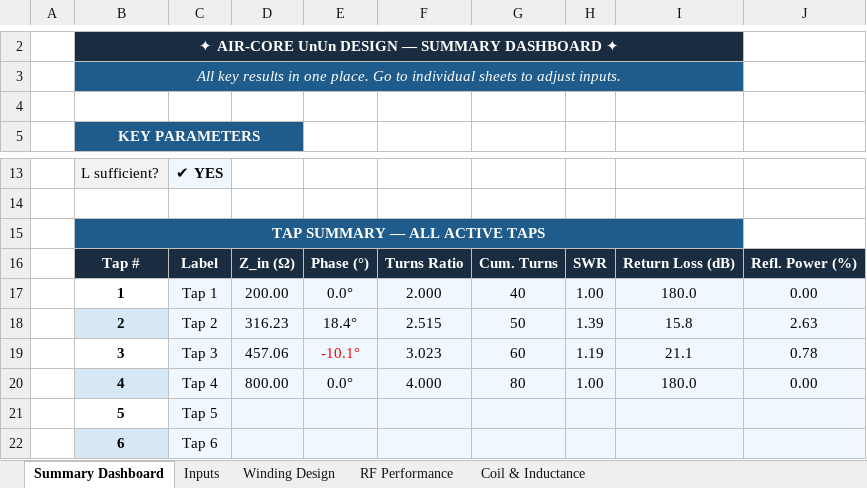
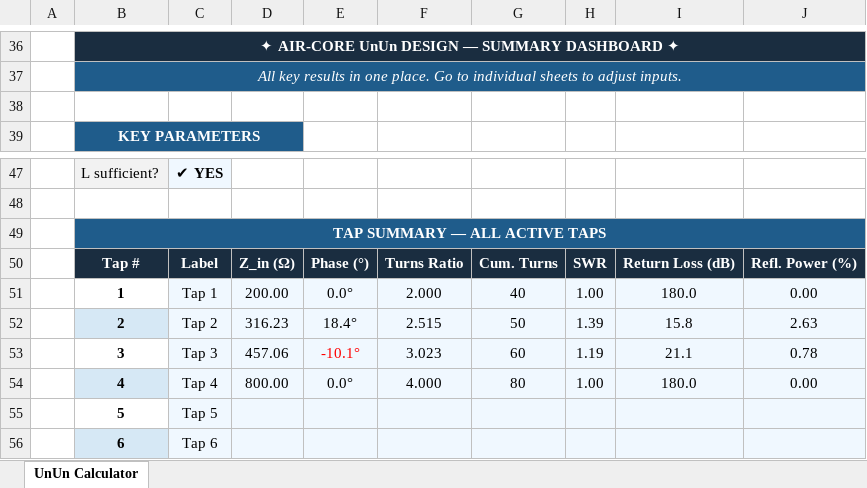
Before and after one commit to hiperiondev/Long_Wire_Antenna, an Excel workbook: Autotransformer_UnUn_AirCore_Calculator.xlsx, sheet UnUn Calculator, drawn as a sheet; only a part is shown, gaps mark what is left out; values as stored, in another font and other column widths than the file's, no borders; conditional formats not drawn; removed rows and columns are numbered as before the commit, all else as after; the diff covers the shown part only; the diff names each change by its address in the sheet, - before the commit and + after, or states it on an @@ line.

Commit message:
Merge pages

```diff
--- a/Autotransformer_UnUn_AirCore_Calculator.xlsx (sheet UnUn Calculator)
+++ b/Autotransformer_UnUn_AirCore_Calculator.xlsx (sheet UnUn Calculator)
-sheet tab: Summary Dashboard
+sheet tab: UnUn Calculator
-sheet tab: Inputs
-sheet tab: Winding Design
-sheet tab: RF Performance
-sheet tab: Coil & Inductance
-B2:I2 merged
+B36:J36 merged
-J36 fill: none
+J36 fill: #1A2D40
-B3:I3 merged
+B37:J37 merged
-J37 fill: none
+J37 fill: #1F5C8B
-B15:I15 merged
+B49:J49 merged
-J49 fill: none
+J49 fill: #1F5C8B
```
Also changed, not shown: 118 added rows elsewhere in this sheet, formulas that keep their value.
